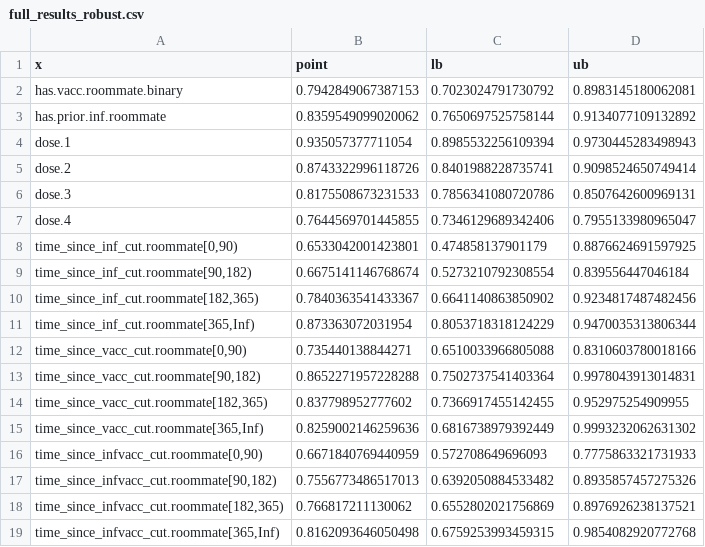
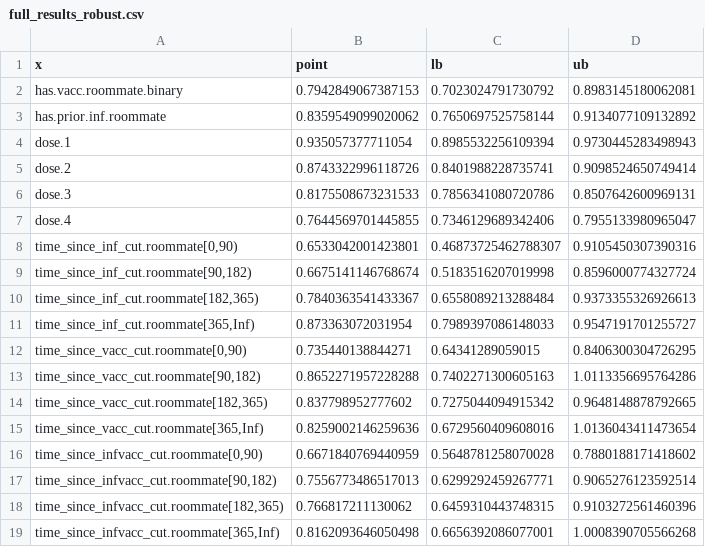
Before and after one commit to sophttan/covid-indirects, a CSV file: results/logistic/full_results_robust.csv, drawn as a sheet.

```diff
--- a/results/logistic/full_results_robust.csv
+++ b/results/logistic/full_results_robust.csv
@@ -7,13 +7,13 @@ dose.3,0.8175508673231533,0.7856341080720786,0.8507642600969131
 dose.4,0.7644569701445855,0.7346129689342406,0.7955133980965047
-"time_since_inf_cut.roommate[0,90)",0.6533042001423801,0.474858137901179,0.8876624691597925
-"time_since_inf_cut.roommate[90,182)",0.6675141146768674,0.5273210792308554,0.839556447046184
-"time_since_inf_cut.roommate[182,365)",0.7840363541433367,0.6641140863850902,0.9234817487482456
-"time_since_inf_cut.roommate[365,Inf)",0.873363072031954,0.8053718318124229,0.9470035313806344
-"time_since_vacc_cut.roommate[0,90)",0.735440138844271,0.6510033966805088,0.8310603780018166
-"time_since_vacc_cut.roommate[90,182)",0.8652271957228288,0.7502737541403364,0.9978043913014831
-"time_since_vacc_cut.roommate[182,365)",0.837798952777602,0.7366917455142455,0.952975254909955
-"time_since_vacc_cut.roommate[365,Inf)",0.8259002146259636,0.6816738979392449,0.9993232062631302
-"time_since_infvacc_cut.roommate[0,90)",0.6671840769440959,0.572708649696093,0.7775863321731933
-"time_since_infvacc_cut.roommate[90,182)",0.7556773486517013,0.6392050884533482,0.8935857457275326
-"time_since_infvacc_cut.roommate[182,365)",0.766817211130062,0.6552802021756869,0.8976926238137521
-"time_since_infvacc_cut.roommate[365,Inf)",0.8162093646050498,0.6759253993459315,0.9854082920772768
+"time_since_inf_cut.roommate[0,90)",0.6533042001423801,0.46873725462788307,0.9105450307390316
+"time_since_inf_cut.roommate[90,182)",0.6675141146768674,0.5183516207019998,0.8596000774327724
+"time_since_inf_cut.roommate[182,365)",0.7840363541433367,0.6558089213288484,0.9373355326926613
+"time_since_inf_cut.roommate[365,Inf)",0.873363072031954,0.7989397086148033,0.9547191701255727
+"time_since_vacc_cut.roommate[0,90)",0.735440138844271,0.64341289059015,0.8406300304726295
+"time_since_vacc_cut.roommate[90,182)",0.8652271957228288,0.7402271300605163,1.0113356695764286
+"time_since_vacc_cut.roommate[182,365)",0.837798952777602,0.7275044094915342,0.9648148878792665
+"time_since_vacc_cut.roommate[365,Inf)",0.8259002146259636,0.6729560409608016,1.0136043411473654
+"time_since_infvacc_cut.roommate[0,90)",0.6671840769440959,0.5648781258070028,0.7880188171418602
+"time_since_infvacc_cut.roommate[90,182)",0.7556773486517013,0.6299292459267771,0.9065276123592514
+"time_since_infvacc_cut.roommate[182,365)",0.766817211130062,0.6459310443748315,0.9103272561460396
+"time_since_infvacc_cut.roommate[365,Inf)",0.8162093646050498,0.6656392086077001,1.0008390705566268
```
Also changed, not shown: 5 other files.
